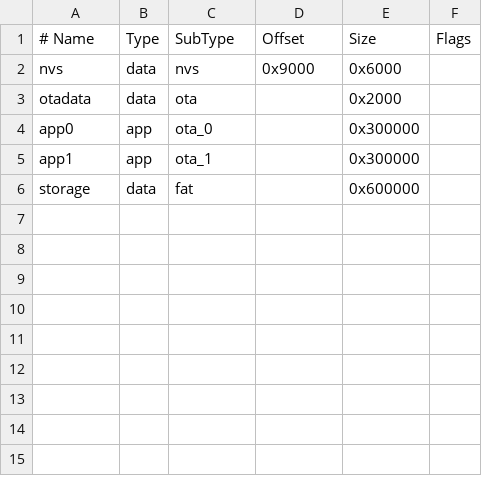
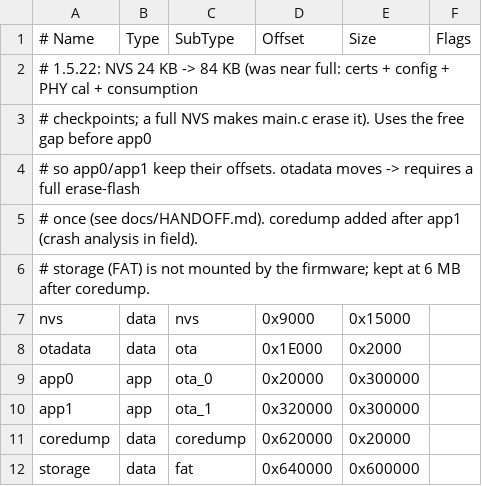
Before and after one commit to vbaena1972/FPM-200, a CSV file: firmware/partitions.csv, drawn as a sheet; addresses are those after the commit; the diff names each change by its address in the sheet, - before the commit and + after, or states it on an @@ line.

```diff
--- a/firmware/partitions.csv
+++ b/firmware/partitions.csv
+row 2: # 1.5.22: NVS 24 KB -> 84 KB (was near full: certs + config + PHY cal + consumption
+row 3: # checkpoints; a full NVS makes main.c erase it). Uses the free gap before app0
+row 4: # so app0/app1 keep their offsets. otadata moves -> requires a full erase-flash
+row 5: # once (see docs/HANDOFF.md). coredump added after app1 (crash analysis in field).
+row 6: # storage (FAT) is not mounted by the firmware; kept at 6 MB after coredump.
-E7 (Size): 0x6000
+E7 (Size): 0x15000
-D8 (Offset): (empty)
+D8 (Offset): 0x1E000
-D9 (Offset): (empty)
+D9 (Offset): 0x20000
-D10 (Offset): (empty)
+D10 (Offset): 0x320000
+row 11: coredump | data | coredump | 0x620000 | 0x20000
-D12 (Offset): (empty)
+D12 (Offset): 0x640000
```
Also changed, not shown: 16 other files.
